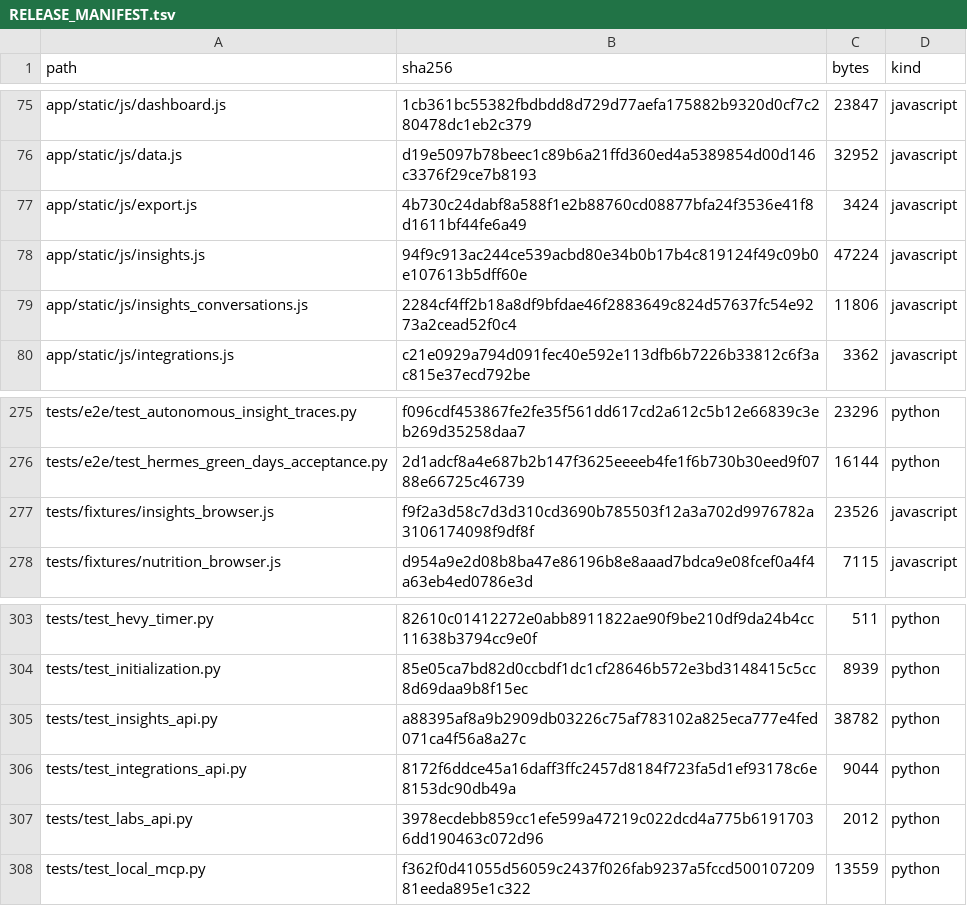
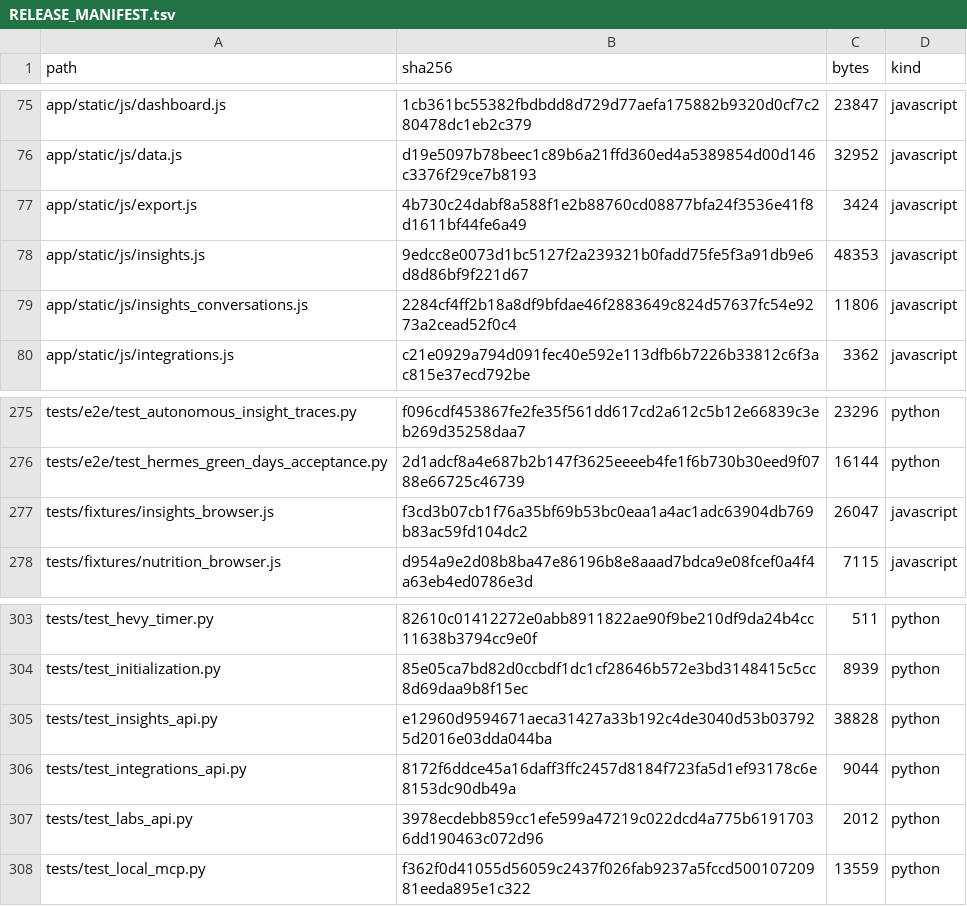
Before and after one commit to kajeesan/Open-Health-Atlas, a TSV file: RELEASE_MANIFEST.tsv, drawn as a sheet; only a part is shown, gaps mark what is left out.

```diff
--- a/RELEASE_MANIFEST.tsv
+++ b/RELEASE_MANIFEST.tsv
@@ -77,3 +77,3 @@ app/static/js/data.js	d19e5097b78beec1c89b6a21ffd360ed4a5389854d00d146c3376f29ce
 app/static/js/export.js	4b730c24dabf8a588f1e2b88760cd08877bfa24f3536e41f8d1611bf44fe6a49	3424	javascript
-app/static/js/insights.js	94f9c913ac244ce539acbd80e34b0b17b4c819124f49c09b0e107613b5dff60e	47224	javascript
+app/static/js/insights.js	9edcc8e0073d1bc5127f2a239321b0fadd75fe5f3a91db9e6d8d86bf9f221d67	48353	javascript
 app/static/js/insights_conversations.js	2284cf4ff2b18a8df9bfdae46f2883649c824d57637fc54e9273a2cead52f0c4	11806	javascript
@@ -276,3 +276,3 @@ tests/e2e/test_autonomous_insight_traces.py	f096cdf453867fe2fe35f561dd617cd2a612
 tests/e2e/test_hermes_green_days_acceptance.py	2d1adcf8a4e687b2b147f3625eeeeb4fe1f6b730b30eed9f0788e66725c46739	16144	python
-tests/fixtures/insights_browser.js	f9f2a3d58c7d3d310cd3690b785503f12a3a702d9976782a3106174098f9df8f	23526	javascript
+tests/fixtures/insights_browser.js	f3cd3b07cb1f76a35bf69b53bc0eaa1a4ac1adc63904db769b83ac59fd104dc2	26047	javascript
 tests/fixtures/nutrition_browser.js	d954a9e2d08b8ba47e86196b8e8aaad7bdca9e08fcef0a4f4a63eb4ed0786e3d	7115	javascript
@@ -304,3 +304,3 @@ tests/test_hevy_timer.py	82610c01412272e0abb8911822ae90f9be210df9da24b4cc11638b3
 tests/test_initialization.py	85e05ca7bd82d0ccbdf1dc1cf28646b572e3bd3148415c5cc8d69daa9b8f15ec	8939	python
-tests/test_insights_api.py	a88395af8a9b2909db03226c75af783102a825eca777e4fed071ca4f56a8a27c	38782	python
+tests/test_insights_api.py	e12960d9594671aeca31427a33b192c4de3040d53b037925d2016e03dda044ba	38828	python
 tests/test_integrations_api.py	8172f6ddce45a16daff3ffc2457d8184f723fa5d1ef93178c6e8153dc90db49a	9044	python
```
Also changed, not shown: 3 other files.
